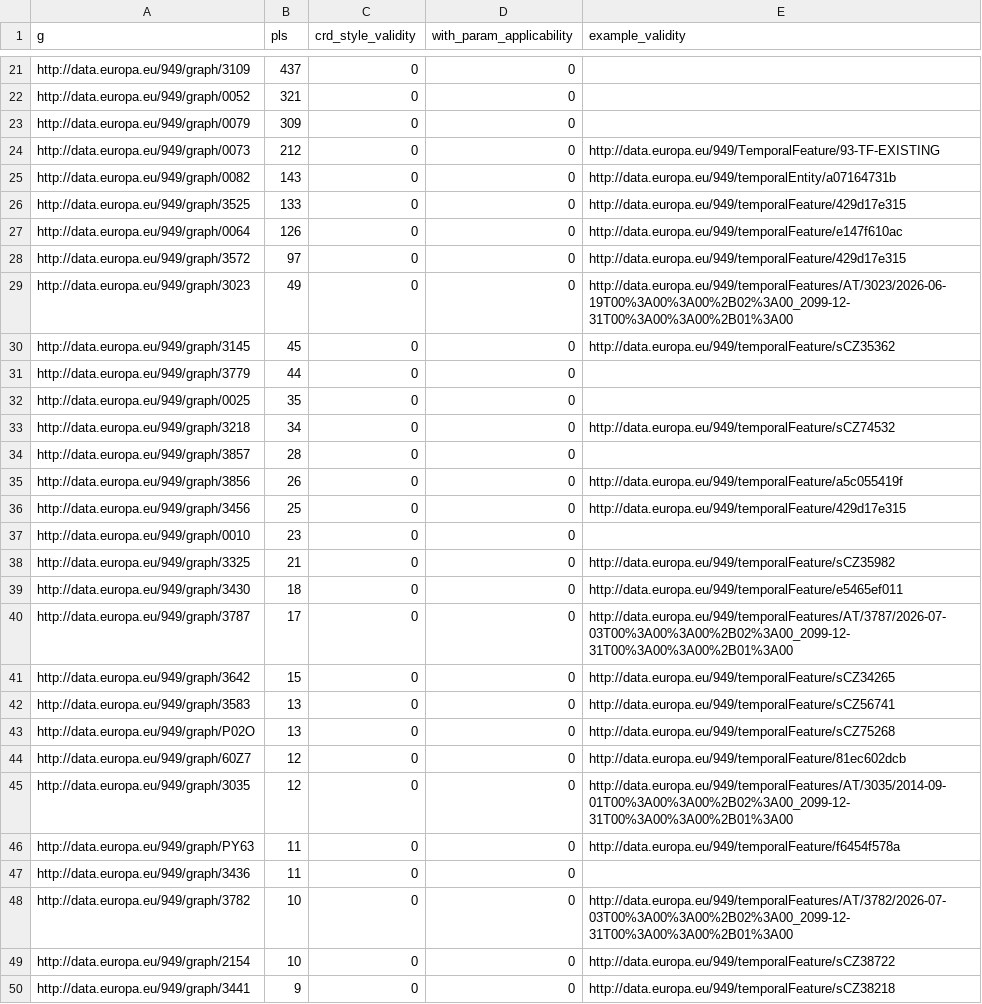
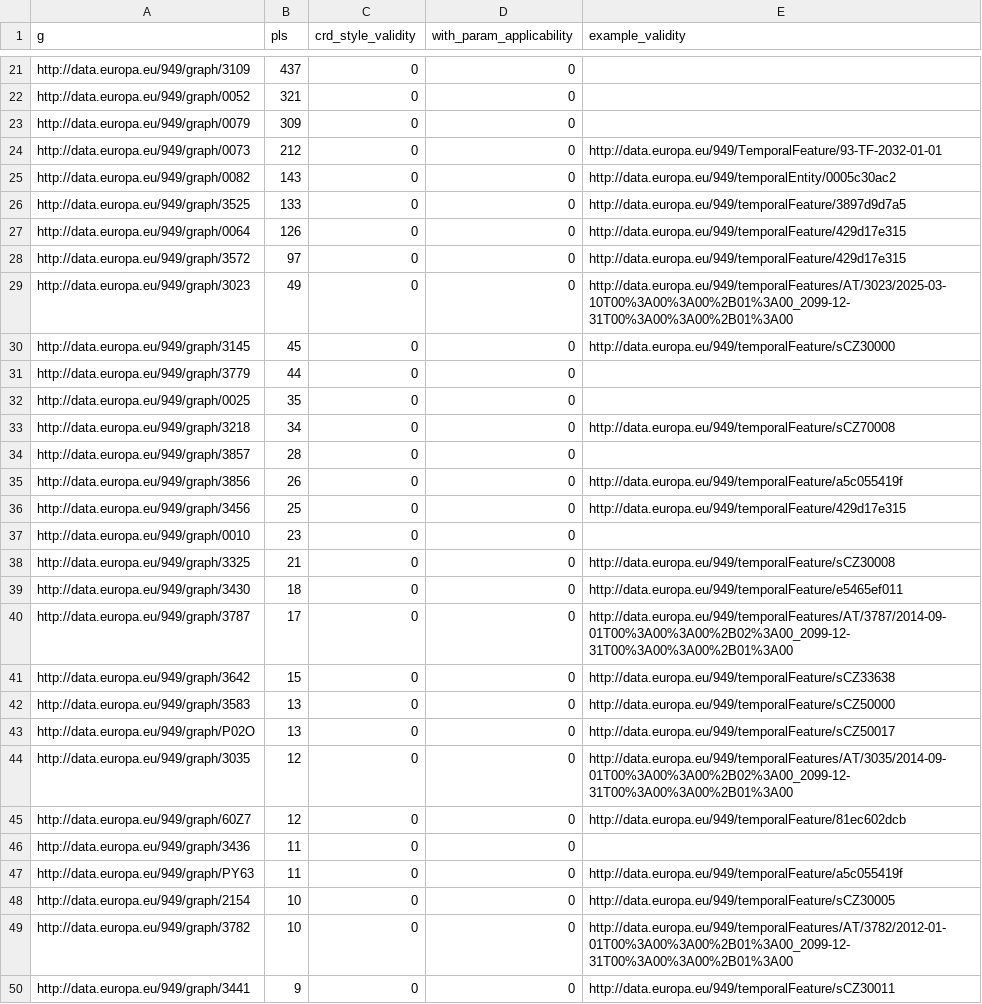
Before and after one commit to gatemezing/onto-dissemination, a CSV file: crd-kg/stats/rinf-pl-provenance-by-graph.csv, drawn as a sheet; only a part is shown, gaps mark what is left out; the diff covers the shown part only.

```diff
--- a/crd-kg/stats/rinf-pl-provenance-by-graph.csv
+++ b/crd-kg/stats/rinf-pl-provenance-by-graph.csv
@@ -23,12 +23,12 @@ http://data.europa.eu/949/graph/0052,321,0,0,
 http://data.europa.eu/949/graph/0079,309,0,0,
-http://data.europa.eu/949/graph/0073,212,0,0,http://data.europa.eu/949/TemporalFeature/93-TF-EXISTING
-http://data.europa.eu/949/graph/0082,143,0,0,http://data.europa.eu/949/temporalEntity/a07164731b
-http://data.europa.eu/949/graph/3525,133,0,0,http://data.europa.eu/949/temporalFeature/429d17e315
-http://data.europa.eu/949/graph/0064,126,0,0,http://data.europa.eu/949/temporalFeature/e147f610ac
+http://data.europa.eu/949/graph/0073,212,0,0,http://data.europa.eu/949/TemporalFeature/93-TF-2032-01-01
+http://data.europa.eu/949/graph/0082,143,0,0,http://data.europa.eu/949/temporalEntity/0005c30ac2
+http://data.europa.eu/949/graph/3525,133,0,0,http://data.europa.eu/949/temporalFeature/3897d9d7a5
+http://data.europa.eu/949/graph/0064,126,0,0,http://data.europa.eu/949/temporalFeature/429d17e315
 http://data.europa.eu/949/graph/3572,97,0,0,http://data.europa.eu/949/temporalFeature/429d17e315
-http://data.europa.eu/949/graph/3023,49,0,0,http://data.europa.eu/949/temporalFeatures/AT/3023/2026-06-19T00%3A00%3A00%2B02%3A00_2099-12-31T00%3A00%3A00%2B01%3A00
-http://data.europa.eu/949/graph/3145,45,0,0,http://data.europa.eu/949/temporalFeature/sCZ35362
+http://data.europa.eu/949/graph/3023,49,0,0,http://data.europa.eu/949/temporalFeatures/AT/3023/2025-03-10T00%3A00%3A00%2B01%3A00_2099-12-31T00%3A00%3A00%2B01%3A00
+http://data.europa.eu/949/graph/3145,45,0,0,http://data.europa.eu/949/temporalFeature/sCZ30000
 http://data.europa.eu/949/graph/3779,44,0,0,
 http://data.europa.eu/949/graph/0025,35,0,0,
-http://data.europa.eu/949/graph/3218,34,0,0,http://data.europa.eu/949/temporalFeature/sCZ74532
+http://data.europa.eu/949/graph/3218,34,0,0,http://data.europa.eu/949/temporalFeature/sCZ70008
 http://data.europa.eu/949/graph/3857,28,0,0,
@@ -37,14 +37,14 @@ http://data.europa.eu/949/graph/3456,25,0,0,http://data.europa.eu/949/temporalFe
 http://data.europa.eu/949/graph/0010,23,0,0,
-http://data.europa.eu/949/graph/3325,21,0,0,http://data.europa.eu/949/temporalFeature/sCZ35982
+http://data.europa.eu/949/graph/3325,21,0,0,http://data.europa.eu/949/temporalFeature/sCZ30008
 http://data.europa.eu/949/graph/3430,18,0,0,http://data.europa.eu/949/temporalFeature/e5465ef011
-http://data.europa.eu/949/graph/3787,17,0,0,http://data.europa.eu/949/temporalFeatures/AT/3787/2026-07-03T00%3A00%3A00%2B02%3A00_2099-12-31T00%3A00%3A00%2B01%3A00
-http://data.europa.eu/949/graph/3642,15,0,0,http://data.europa.eu/949/temporalFeature/sCZ34265
-http://data.europa.eu/949/graph/3583,13,0,0,http://data.europa.eu/949/temporalFeature/sCZ56741
-http://data.europa.eu/949/graph/P02O,13,0,0,http://data.europa.eu/949/temporalFeature/sCZ75268
+http://data.europa.eu/949/graph/3787,17,0,0,http://data.europa.eu/949/temporalFeatures/AT/3787/2014-09-01T00%3A00%3A00%2B02%3A00_2099-12-31T00%3A00%3A00%2B01%3A00
+http://data.europa.eu/949/graph/3642,15,0,0,http://data.europa.eu/949/temporalFeature/sCZ33638
+http://data.europa.eu/949/graph/3583,13,0,0,http://data.europa.eu/949/temporalFeature/sCZ50000
+http://data.europa.eu/949/graph/P02O,13,0,0,http://data.europa.eu/949/temporalFeature/sCZ50017
+http://data.europa.eu/949/graph/3035,12,0,0,http://data.europa.eu/949/temporalFeatures/AT/3035/2014-09-01T00%3A00%3A00%2B02%3A00_2099-12-31T00%3A00%3A00%2B01%3A00
 http://data.europa.eu/949/graph/60Z7,12,0,0,http://data.europa.eu/949/temporalFeature/81ec602dcb
-http://data.europa.eu/949/graph/3035,12,0,0,http://data.europa.eu/949/temporalFeatures/AT/3035/2014-09-01T00%3A00%3A00%2B02%3A00_2099-12-31T00%3A00%3A00%2B01%3A00
-http://data.europa.eu/949/graph/PY63,11,0,0,http://data.europa.eu/949/temporalFeature/f6454f578a
 http://data.europa.eu/949/graph/3436,11,0,0,
-http://data.europa.eu/949/graph/3782,10,0,0,http://data.europa.eu/949/temporalFeatures/AT/3782/2026-07-03T00%3A00%3A00%2B02%3A00_2099-12-31T00%3A00%3A00%2B01%3A00
-http://data.europa.eu/949/graph/2154,10,0,0,http://data.europa.eu/949/temporalFeature/sCZ38722
-http://data.europa.eu/949/graph/3441,9,0,0,http://data.europa.eu/949/temporalFeature/sCZ38218
+http://data.europa.eu/949/graph/PY63,11,0,0,http://data.europa.eu/949/temporalFeature/a5c055419f
+http://data.europa.eu/949/graph/2154,10,0,0,http://data.europa.eu/949/temporalFeature/sCZ30005
+http://data.europa.eu/949/graph/3782,10,0,0,http://data.europa.eu/949/temporalFeatures/AT/3782/2012-01-01T00%3A00%3A00%2B01%3A00_2099-12-31T00%3A00%3A00%2B01%3A00
+http://data.europa.eu/949/graph/3441,9,0,0,http://data.europa.eu/949/temporalFeature/sCZ30011
```
Also changed, not shown: 1 added row, 1 removed row and 17 edited cells elsewhere in this file, crd-kg/stats/crd-checks.csv, crd-kg/stats/pl-agreement-by-prefix.csv, 7 other files.
